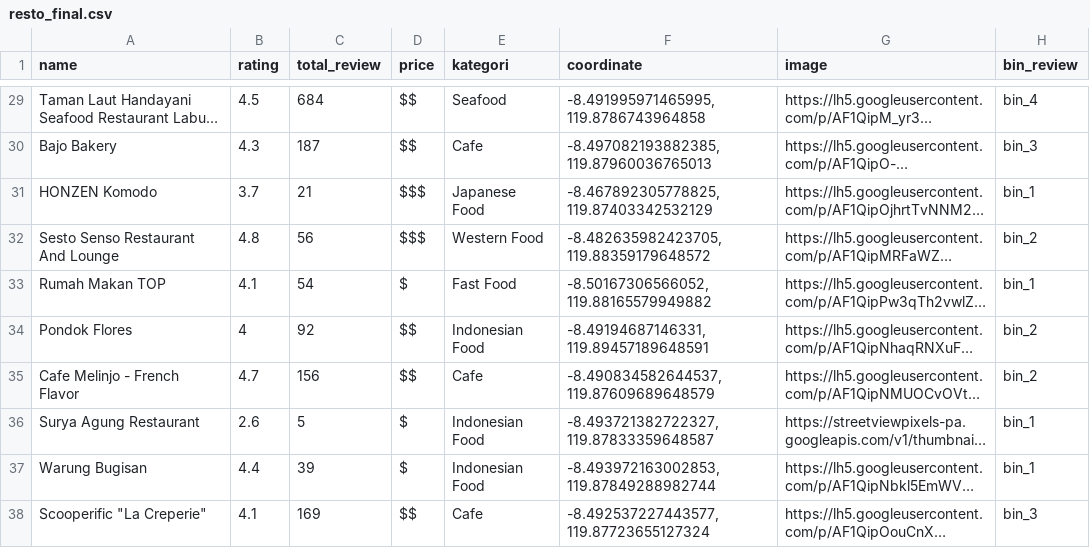
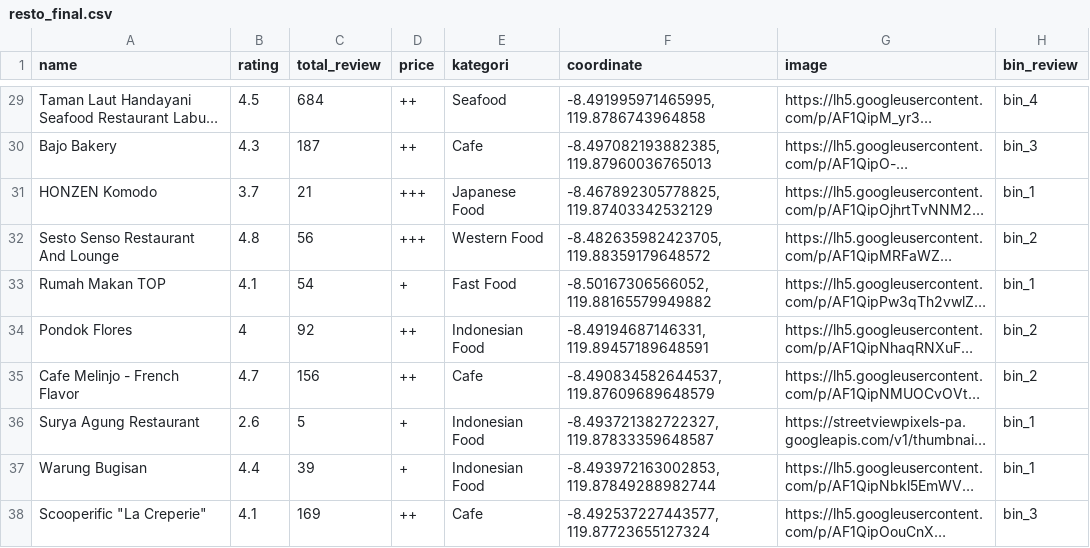
Before and after one commit to H8-Assignments-Bay/p2---final-project-group-005, a CSV file: Data/resto_final.csv, drawn as a sheet; only a part is shown, gaps mark what is left out; long unchanged cells end in …; the diff covers the shown part only; the diff names each change by its address in the sheet, - before the commit and + after, or states it on an @@ line.

```diff
--- a/Data/resto_final.csv
+++ b/Data/resto_final.csv
-D29:D30 (price): $$
+D29:D30 (price): ++
-D31:D32 (price): $$$
+D31:D32 (price): +++
-D33 (price): $
+D33 (price): +
-D34:D35 (price): $$
+D34:D35 (price): ++
-D36:D37 (price): $
+D36:D37 (price): +
-D38 (price): $$
+D38 (price): ++
```
Also changed, not shown: 27 edited cells elsewhere in this file, 7 other files.
